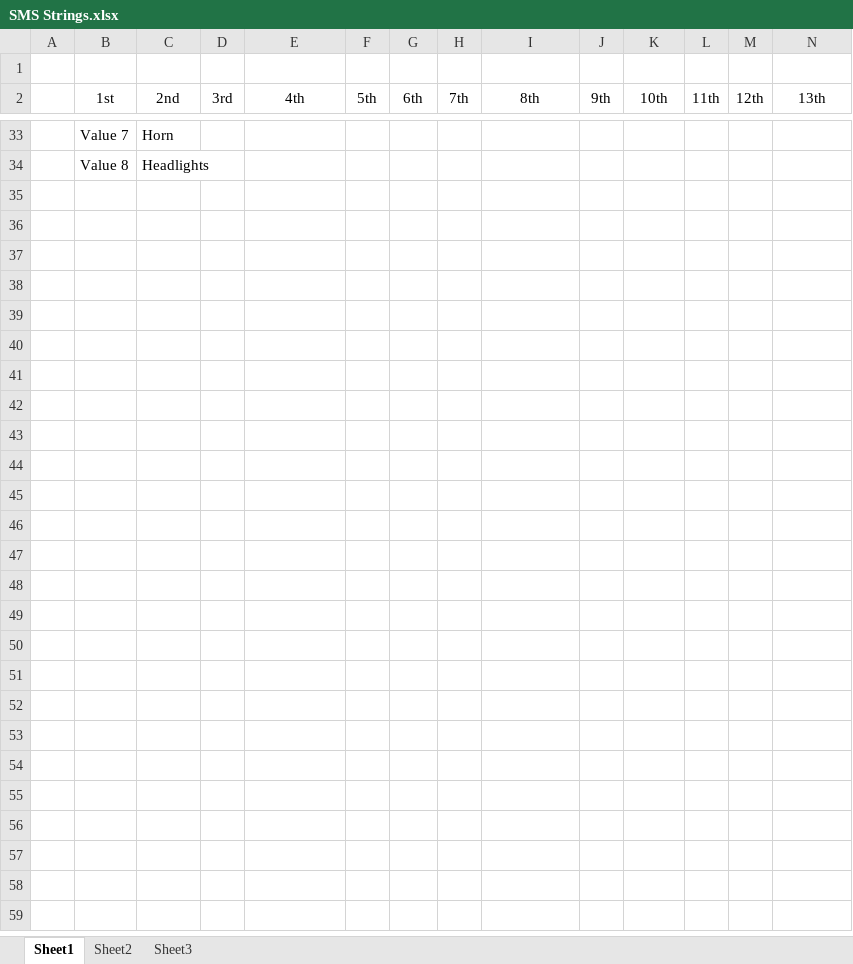
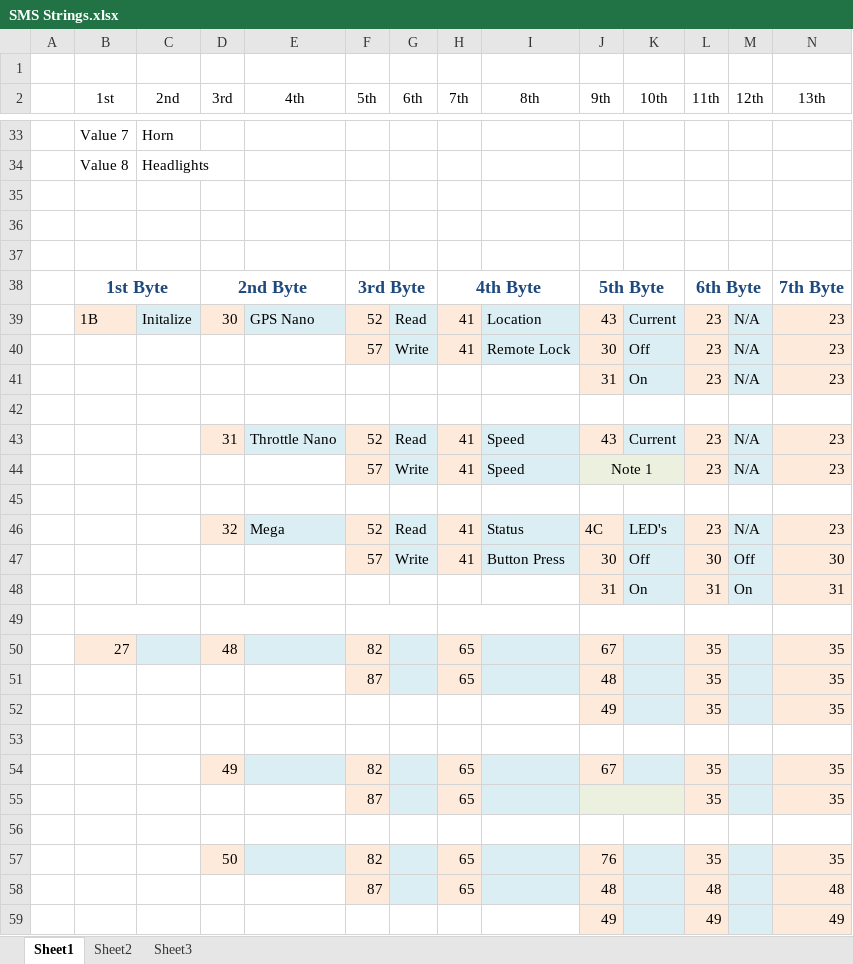
Before and after one commit to JCT250/Scooter, an Excel workbook: SMS Strings.xlsx, sheet Sheet1, drawn as a sheet; only a part is shown, gaps mark what is left out; values as stored, in another font and other column widths than the file's, no borders; rows hold the shown columns only; the diff covers the shown part only; the diff names each change by its address in the sheet, - before the commit and + after, or states it on an @@ line.

Commit message:
updates to work with android software

```diff
--- a/SMS Strings.xlsx (sheet Sheet1)
+++ b/SMS Strings.xlsx (sheet Sheet1)
+row 35: (empty)
+row 36: (empty)
+row 37: (empty)
+row 38:  | 1st Byte |  | 2nd Byte |  | 3rd Byte |  | 4th Byte |  | 5th Byte |  | 6th Byte |  | 7th Byte
+row 39:  | 1B | Initalize | 30 | GPS Nano | 52 | Read | 41 | Location | 43 | Current | 23 | N/A | 23
+row 40:  |  |  |  |  | 57 | Write | 41 | Remote Lock | 30 | Off | 23 | N/A | 23
+row 41:  |  |  |  |  |  |  |  |  | 31 | On | 23 | N/A | 23
+row 42: (empty)
+row 43:  |  |  | 31 | Throttle Nano | 52 | Read | 41 | Speed | 43 | Current | 23 | N/A | 23
+row 44:  |  |  |  |  | 57 | Write | 41 | Speed | Note 1 |  | 23 | N/A | 23
+row 45: (empty)
+row 46:  |  |  | 32 | Mega | 52 | Read | 41 | Status | 4C | LED's | 23 | N/A | 23
+row 47:  |  |  |  |  | 57 | Write | 41 | Button Press | 30 | Off | 30 | Off | 30
+row 48:  |  |  |  |  |  |  |  |  | 31 | On | 31 | On | 31
+row 49: (empty)
+row 50:  | 27 |  | 48 |  | 82 |  | 65 |  | 67 |  | 35 |  | 35
+row 51:  |  |  |  |  | 87 |  | 65 |  | 48 |  | 35 |  | 35
+row 52:  |  |  |  |  |  |  |  |  | 49 |  | 35 |  | 35
+row 53: (empty)
+row 54:  |  |  | 49 |  | 82 |  | 65 |  | 67 |  | 35 |  | 35
+row 55:  |  |  |  |  | 87 |  | 65 |  |  |  | 35 |  | 35
+row 56: (empty)
+row 57:  |  |  | 50 |  | 82 |  | 65 |  | 76 |  | 35 |  | 35
+row 58:  |  |  |  |  | 87 |  | 65 |  | 48 |  | 48 |  | 48
+row 59:  |  |  |  |  |  |  |  |  | 49 |  | 49 |  | 49
```
Also changed, not shown: 1 edited cell elsewhere in this sheet.
